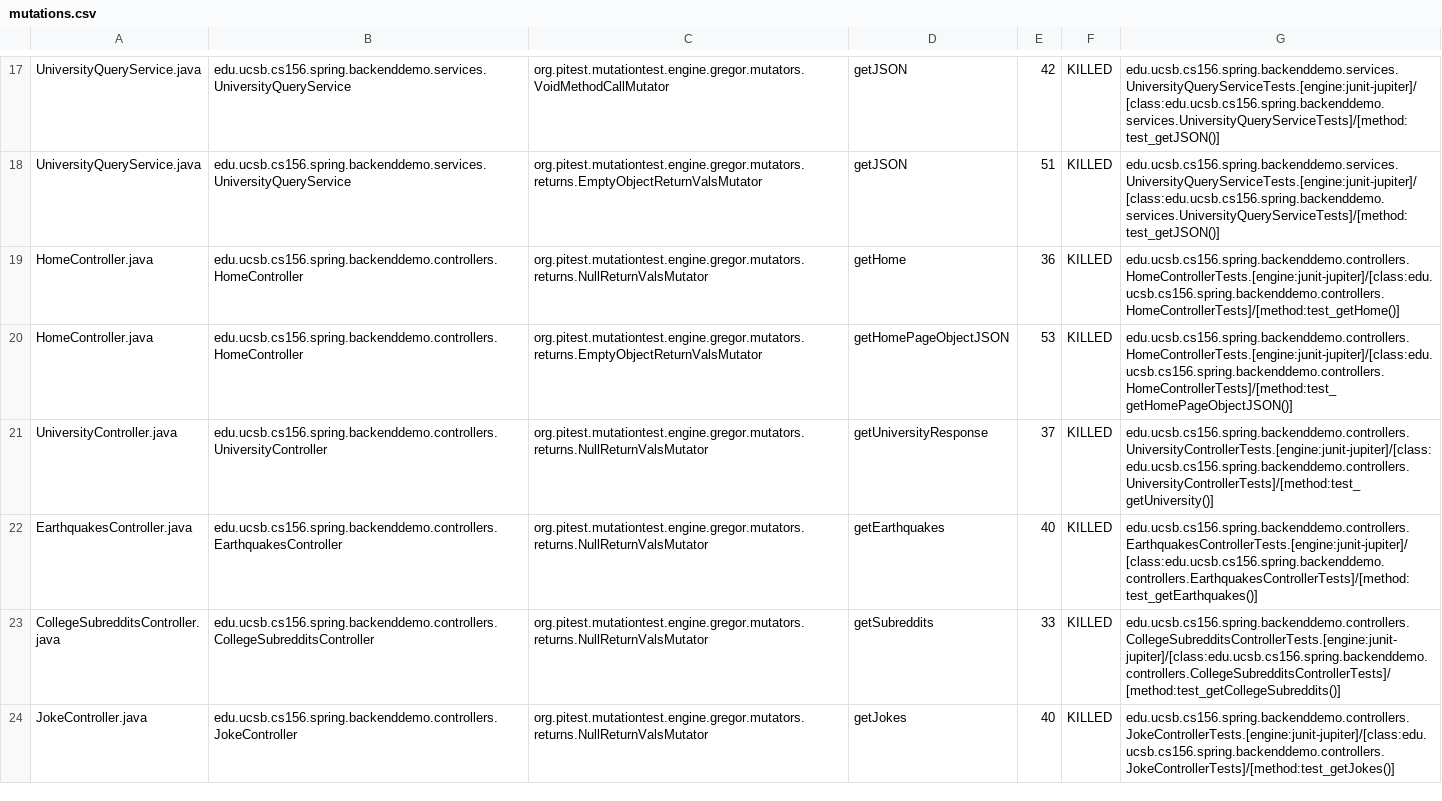
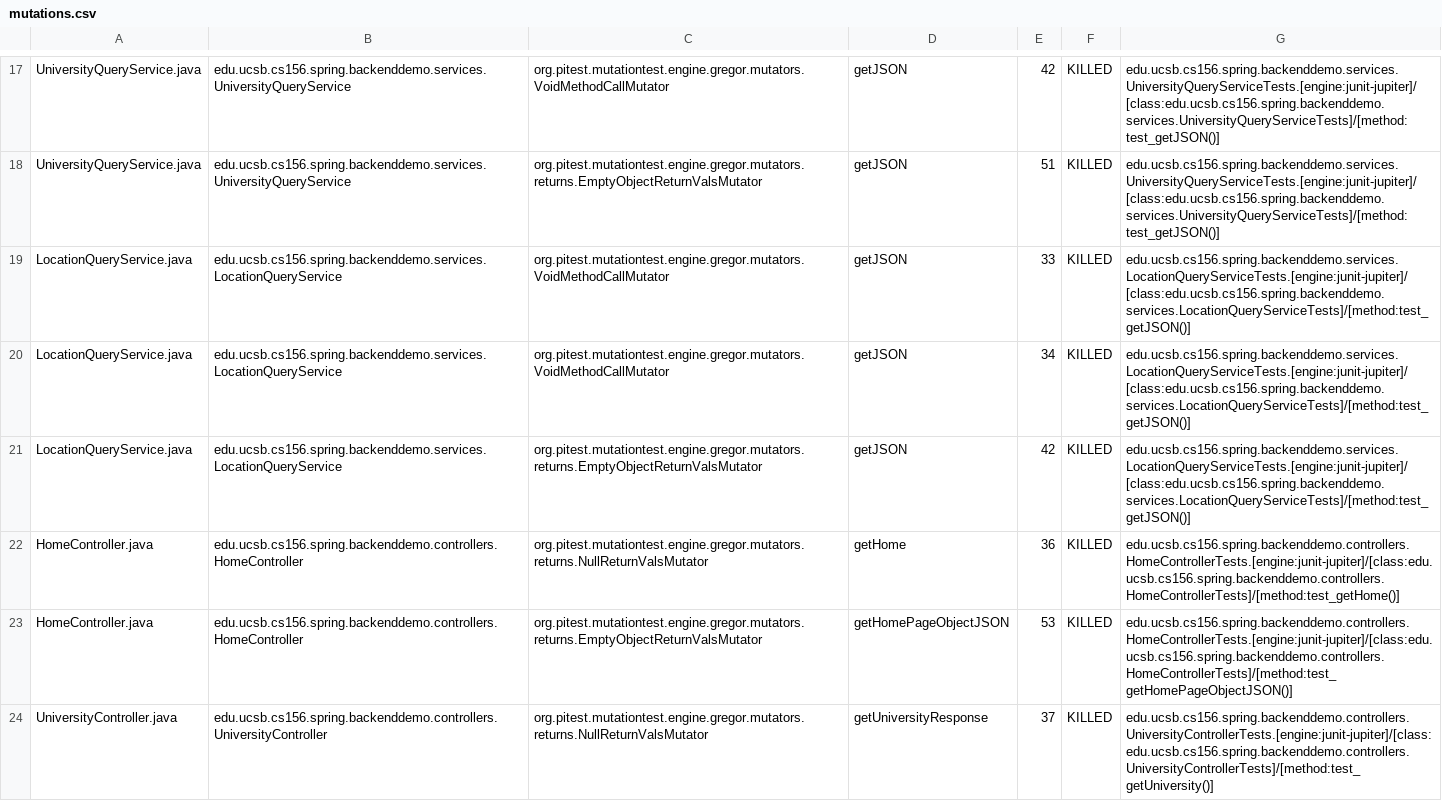
Before and after one commit to ucsb-cs156-w24/team01-w24-4pm-4, a CSV file: pitest/mutations.csv, drawn as a sheet; only a part is shown, gaps mark what is left out; the shorter side is filled out with more unchanged rows; the diff covers the shown part only.

Commit message:
Deploying to gh-pages from @ ucsb-cs156-w24/team01-w24-4pm-4@9603521e0b77a38f247f92410c38b00291c438fd 🚀

```diff
--- a/pitest/mutations.csv
+++ b/pitest/mutations.csv
@@ -18,2 +18,5 @@ UniversityQueryService.java,edu.ucsb.cs156.spring.backenddemo.services.Universit
 UniversityQueryService.java,edu.ucsb.cs156.spring.backenddemo.services.UniversityQueryService,org.pitest.mutationtest.engine.gregor.mutators.returns.EmptyObjectReturnValsMutator,getJSON,51,KILLED,edu.ucsb.cs156.spring.backenddemo.services.UniversityQueryServiceTests.[engine:junit-jupiter]/[class:edu.ucsb.cs156.spring.backenddemo.services.UniversityQueryServiceTests]/[method:test_getJSON()]
+LocationQueryService.java,edu.ucsb.cs156.spring.backenddemo.services.LocationQueryService,org.pitest.mutationtest.engine.gregor.mutators.VoidMethodCallMutator,getJSON,33,KILLED,edu.ucsb.cs156.spring.backenddemo.services.LocationQueryServiceTests.[engine:junit-jupiter]/[class:edu.ucsb.cs156.spring.backenddemo.services.LocationQueryServiceTests]/[method:test_getJSON()]
+LocationQueryService.java,edu.ucsb.cs156.spring.backenddemo.services.LocationQueryService,org.pitest.mutationtest.engine.gregor.mutators.VoidMethodCallMutator,getJSON,34,KILLED,edu.ucsb.cs156.spring.backenddemo.services.LocationQueryServiceTests.[engine:junit-jupiter]/[class:edu.ucsb.cs156.spring.backenddemo.services.LocationQueryServiceTests]/[method:test_getJSON()]
+LocationQueryService.java,edu.ucsb.cs156.spring.backenddemo.services.LocationQueryService,org.pitest.mutationtest.engine.gregor.mutators.returns.EmptyObjectReturnValsMutator,getJSON,42,KILLED,edu.ucsb.cs156.spring.backenddemo.services.LocationQueryServiceTests.[engine:junit-jupiter]/[class:edu.ucsb.cs156.spring.backenddemo.services.LocationQueryServiceTests]/[method:test_getJSON()]
 HomeController.java,edu.ucsb.cs156.spring.backenddemo.controllers.HomeController,org.pitest.mutationtest.engine.gregor.mutators.returns.NullReturnValsMutator,getHome,36,KILLED,edu.ucsb.cs156.spring.backenddemo.controllers.HomeControllerTests.[engine:junit-jupiter]/[class:edu.ucsb.cs156.spring.backenddemo.controllers.HomeControllerTests]/[method:test_getHome()]
```
Also changed, not shown: 1 added row elsewhere in this file, 19 other files.
